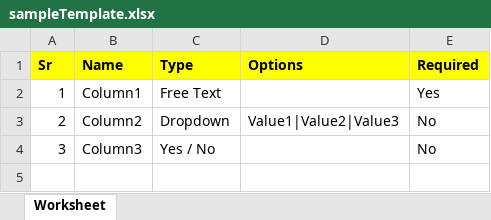
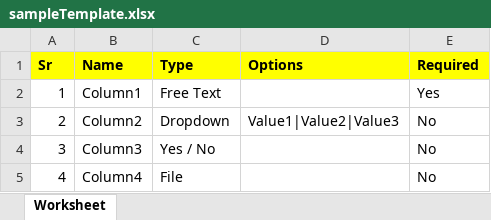
Before and after one commit to khushbooAhujaGit/market_audit, an Excel workbook: public/assets/excel_formats/sampleTemplate.xlsx, sheet Worksheet, drawn as a sheet; values as stored, in another font and other column widths than the file's, no borders; the diff names each change by its address in the sheet, - before the commit and + after, or states it on an @@ line.

Commit message:
verifier assignment flow and document upload with template data

```diff
--- a/public/assets/excel_formats/sampleTemplate.xlsx (sheet Worksheet)
+++ b/public/assets/excel_formats/sampleTemplate.xlsx (sheet Worksheet)
+row 5: 4 | Column4 | File |  | No
```
Also changed, not shown: 49 other files.
